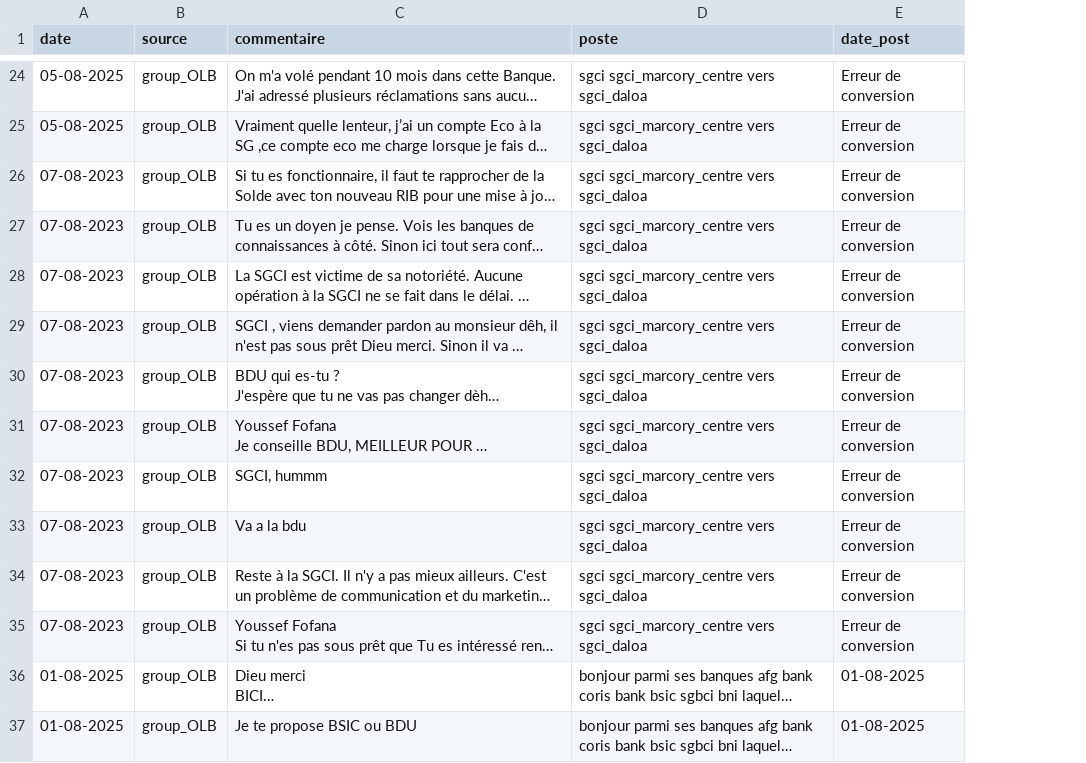
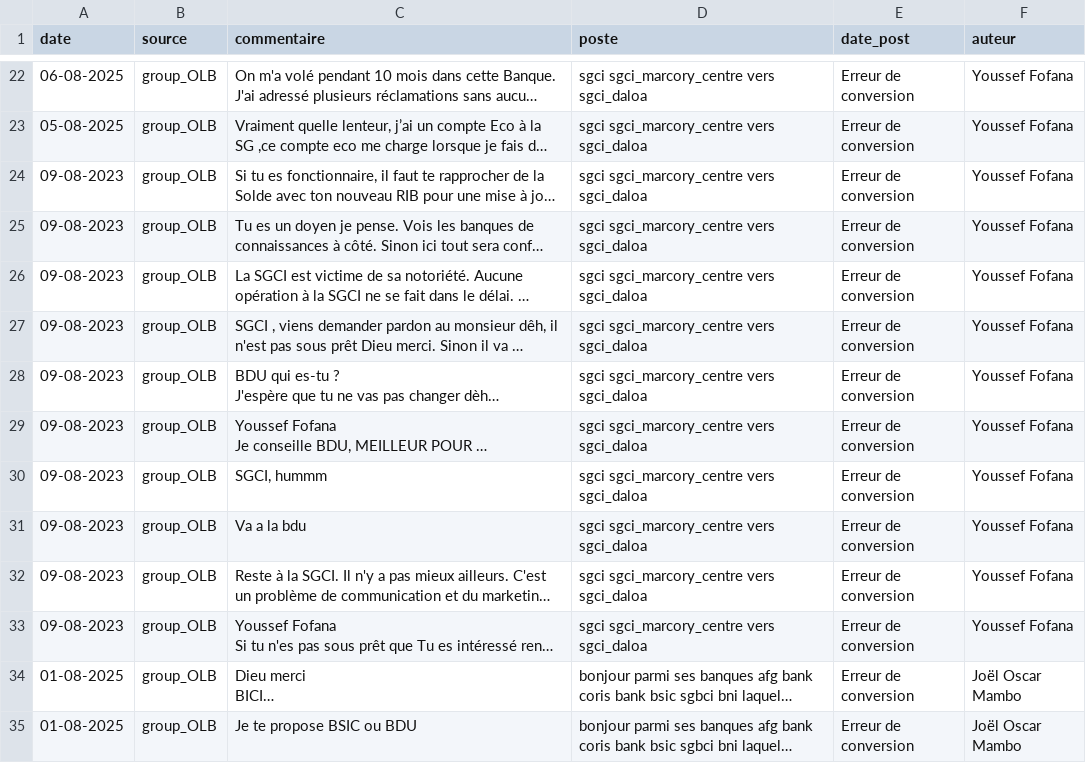
Before and after one commit to Nemlin99/analyse_sentiment, a CSV file: postes.csv, drawn as a sheet; only a part is shown, gaps mark what is left out; long unchanged cells end in …; addresses are those after the commit; the diff covers the shown part only; the diff names each change by its address in the sheet, - before the commit and + after, or states it on an @@ line.

```diff
--- a/postes.csv
+++ b/postes.csv
+column F (auteur), rows 22-35: Youssef Fofana | Youssef Fofana | Youssef Fofana | Youssef Fofana | Youssef Fofana | Youssef Fofana | Youssef Fofana | Youssef Fofana | Youssef Fofana | Youssef Fofana | Youssef Fofana | Youssef Fofana | Joël Oscar Mambo | Joël Oscar Mambo
-A22 (date): 05-08-2025
+A22 (date): 06-08-2025
-A24:A33 (date): 07-08-2023
+A24:A33 (date): 09-08-2023
-E34:E35 (date_post): 01-08-2025
+E34:E35 (date_post): Erreur de conversion
```
Also changed, not shown: 5 added rows, 15 removed rows, 10 moved rows and 41 edited cells elsewhere in this file, 5 other files.
